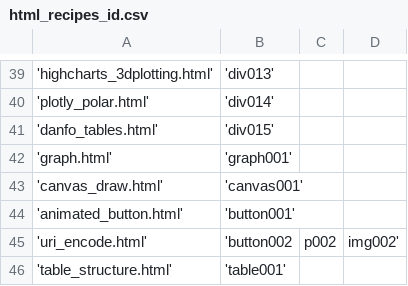
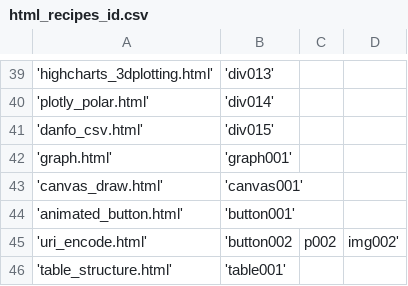
Before and after one commit to OlgaBelitskaya/cookbooks, a CSV file: html_recipes/html_recipes_id.csv, drawn as a sheet; only a part is shown, gaps mark what is left out.

```diff
--- a/html_recipes/html_recipes_id.csv
+++ b/html_recipes/html_recipes_id.csv
@@ -40,3 +40,3 @@
 'plotly_polar.html','div014'
-'danfo_tables.html','div015'
+'danfo_csv.html','div015'
 'graph.html','graph001'
```
Also changed, not shown: 1 other file.
